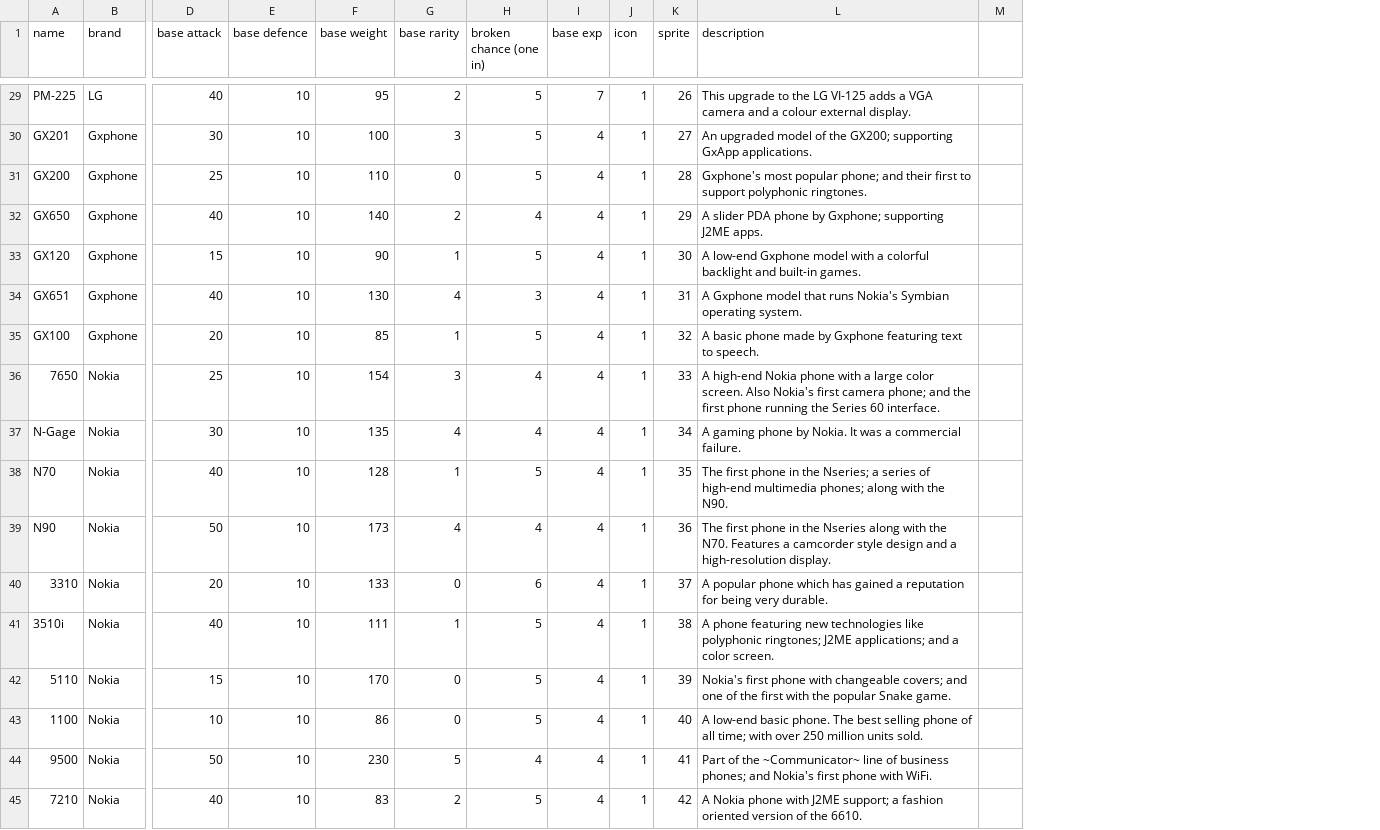
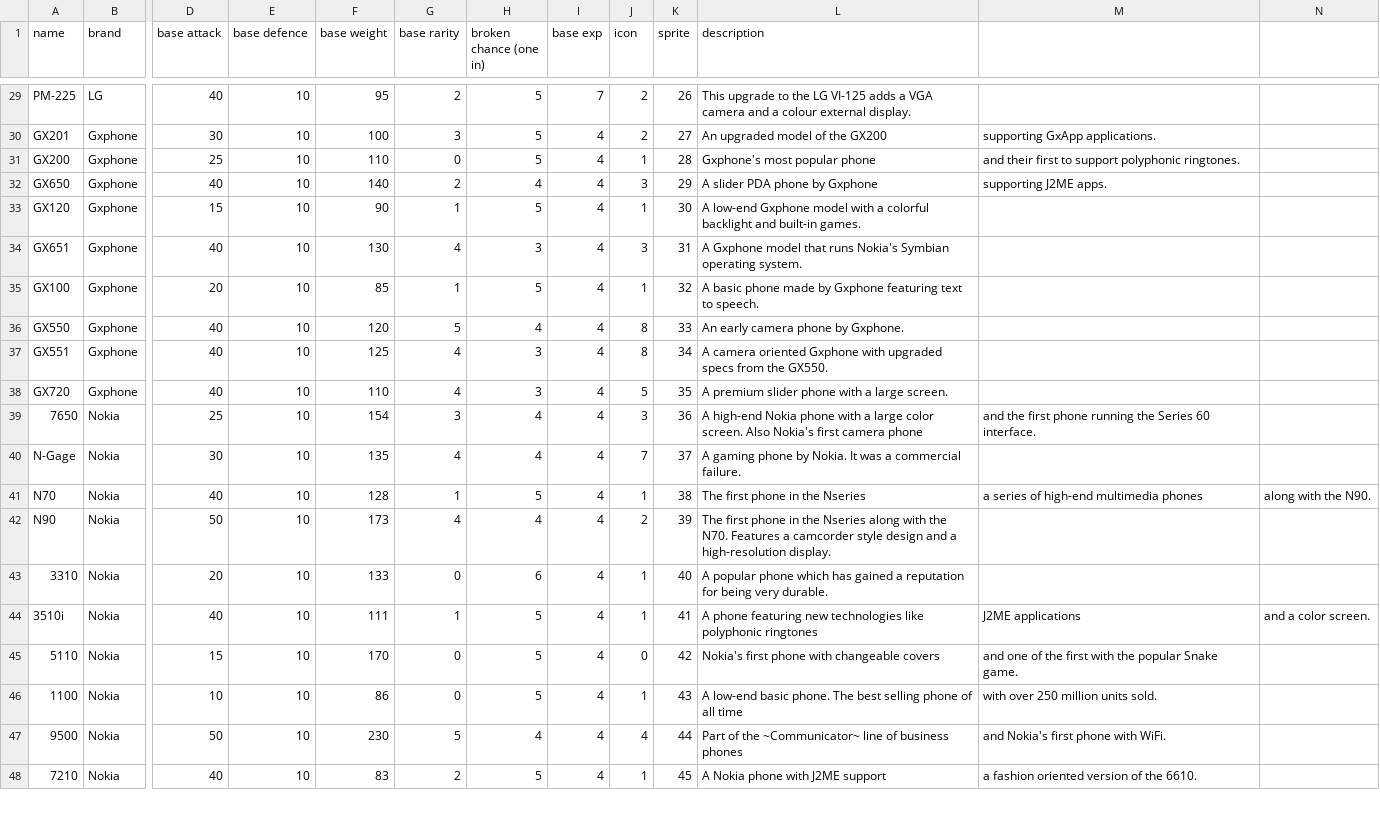
Before and after one commit to TailfeatherStudios/romphonix-rpg, a CSV file: datafiles/wildphones.csv, drawn as a sheet; only a part is shown, gaps mark what is left out; removed rows and columns are numbered as before the commit, all else as after; rows hold the shown columns only; the diff covers the shown part only; the diff names each change by its address in the sheet, - before the commit and + after, or states it on an @@ line.

Commit message:
Add more phones and icons for more phone designs

```diff
--- a/datafiles/wildphones.csv
+++ b/datafiles/wildphones.csv
-column M, empty
+column M, rows 30-32: supporting GxApp applications. | and their first to support polyphonic ringtones. | supporting J2ME apps.; rows 39-48: and the first phone running the Series 60 interface. |  | a series of high-end multimedia phones |  |  | J2ME applications | and one of the first with the popular Snake game. | with over 250 million units sold. | and Nokia's first phone with WiFi. | a fashion oriented version of the 6610.
+column N, rows 41-44: along with the N90. |  |  | and a color screen.
-J29:J30 (icon): 1
+J29:J30 (icon): 2
-L30 (description): …of the GX200; supporting GxApp applications.
+L30 (description): …of the GX200
-L31 (description): …most popular phone; and their first to support polyphonic ringtones.
+L31 (description): …most popular phone
-J32 (icon): 1
+J32 (icon): 3
-L32 (description): A slider PDA phone by Gxphone; supporting J2ME apps.
+L32 (description): A slider PDA phone by Gxphone
-J34 (icon): 1
+J34 (icon): 3
+row 36: GX550 | Gxphone | 40 | 10 | 120 | 5 | 4 | 4 | 8 | 33 | An early camera phone by Gxphone.
+row 37: GX551 | Gxphone | 40 | 10 | 125 | 4 | 3 | 4 | 8 | 34 | A camera oriented Gxphone with upgraded specs from the GX550.
+row 38: GX720 | Gxphone | 40 | 10 | 110 | 4 | 3 | 4 | 5 | 35 | A premium slider phone with a large screen.
-J39 (icon): 1
+J39 (icon): 3
-K39 (sprite): 33
+K39 (sprite): 36
-L39 (description): …first camera phone; and the first phone running the Series 60 interface.
+L39 (description): …first camera phone
-J40 (icon): 1
+J40 (icon): 7
-K40 (sprite): 34
+K40 (sprite): 37
-K41 (sprite): 35
+K41 (sprite): 38
-L41 (description): …in the Nseries; a series of high-end multimedia phones; along with the N90.
+L41 (description): …in the Nseries
-J42 (icon): 1
+J42 (icon): 2
-K42 (sprite): 36
+K42 (sprite): 39
-K43 (sprite): 37
+K43 (sprite): 40
-K44 (sprite): 38
+K44 (sprite): 41
-L44 (description): …like polyphonic ringtones; J2ME applications; and a color screen.
+L44 (description): …like polyphonic ringtones
-J45 (icon): 1
+J45 (icon): 0
-K45 (sprite): 39
+K45 (sprite): 42
-L45 (description): …with changeable covers; and one of the first with the popular Snake game.
+L45 (description): …with changeable covers
-K46 (sprite): 40
+K46 (sprite): 43
-L46 (description): …of all time; with over 250 million units sold.
+L46 (description): …of all time
-J47 (icon): 1
+J47 (icon): 4
-K47 (sprite): 41
+K47 (sprite): 44
-L47 (description): …of business phones; and Nokia's first phone with WiFi.
+L47 (description): …of business phones
-K48 (sprite): 42
+K48 (sprite): 45
-L48 (description): …with J2ME support; a fashion oriented version of the 6610.
+L48 (description): …with J2ME support
```
Also changed, not shown: 1 added row and 90 edited cells elsewhere in this file, 28 other files.
